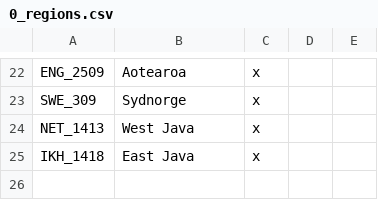
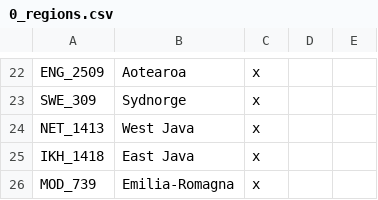
Before and after one commit to Rainbow-Goat/Fall-of-Genghis, a CSV file: RainbowMod/localisation/0_regions.csv, drawn as a sheet; only a part is shown, gaps mark what is left out; the diff names each change by its address in the sheet, - before the commit and + after, or states it on an @@ line.

```diff
--- a/RainbowMod/localisation/0_regions.csv
+++ b/RainbowMod/localisation/0_regions.csv
+row 26: MOD_739 | Emilia-Romagna | x
```
Also changed, not shown: RainbowMod/localisation/0_provinces.csv, 1 other file.
